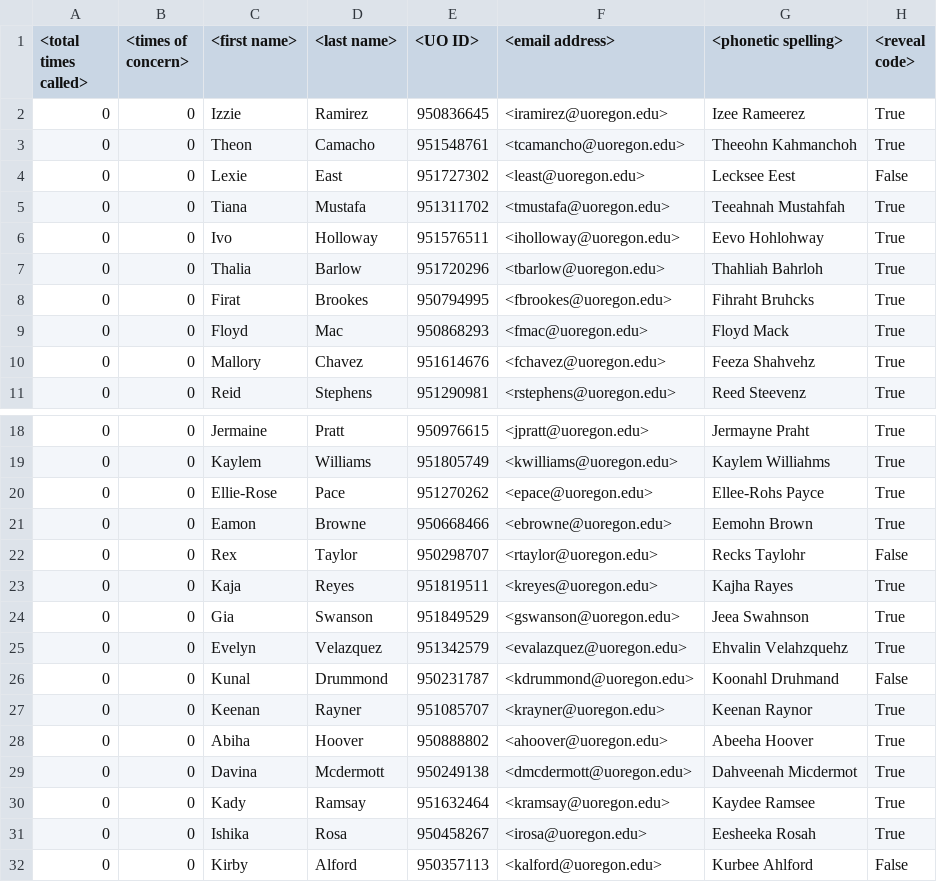
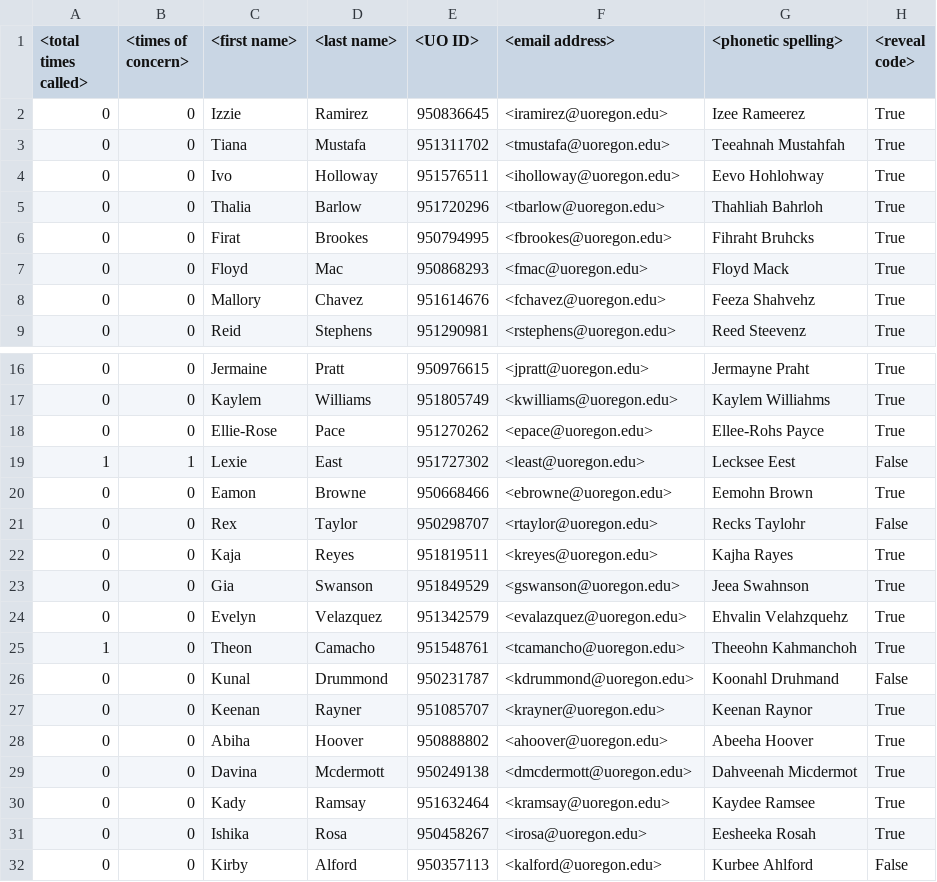
Before and after one commit to Nickbonat22/Cold-Caller-Application, a TSV file: Resources/Internal Roster.tsv, drawn as a sheet; only a part is shown, gaps mark what is left out.

Commit message:
Timer for the concern button

```diff
--- a/Resources/Internal Roster.tsv
+++ b/Resources/Internal Roster.tsv
@@ -2,4 +2,2 @@
 0	0	Izzie	Ramirez	950836645	<iramirez@uoregon.edu>	Izee Rameerez	True
-0	0	Theon	Camacho	951548761	<tcamancho@uoregon.edu>	Theeohn Kahmanchoh	True
-0	0	Lexie	East	951727302	<least@uoregon.edu>	Lecksee Eest	False
 0	0	Tiana	Mustafa	951311702	<tmustafa@uoregon.edu>	Teeahnah Mustahfah	True
@@ -20,2 +18,3 @@
 0	0	Ellie-Rose	Pace	951270262	<epace@uoregon.edu>	Ellee-Rohs Payce	True
+1	1	Lexie	East	951727302	<least@uoregon.edu>	Lecksee Eest	False
 0	0	Eamon	Browne	950668466	<ebrowne@uoregon.edu>	Eemohn Brown	True
@@ -25,2 +24,3 @@
 0	0	Evelyn	Velazquez	951342579	<evalazquez@uoregon.edu>	Ehvalin Velahzquehz	True
+1	0	Theon	Camacho	951548761	<tcamancho@uoregon.edu>	Theeohn Kahmanchoh	True
 0	0	Kunal	Drummond	950231787	<kdrummond@uoregon.edu>	Koonahl Druhmand	False
```
Also changed, not shown: 1 other file.
